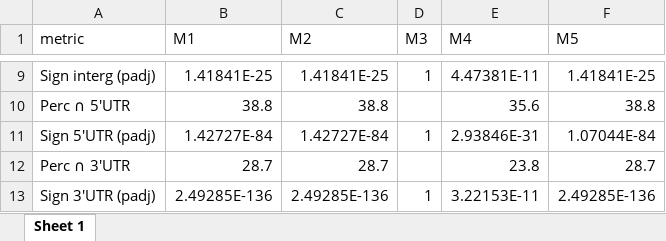
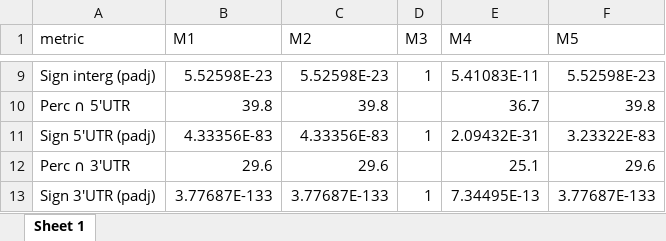
Before and after one commit to pierpaolo-cantisani/Thesis-PROJECT, an Excel workbook: Dataset_2/4_Integration_results/Stats_table_region.xlsx, sheet Sheet 1, drawn as a sheet; only a part is shown, gaps mark what is left out; values as stored, in another font and other column widths than the file's, no borders; the diff covers the shown part only; the diff names each change by its address in the sheet, - before the commit and + after, or states it on an @@ line.

```diff
--- a/Dataset_2/4_Integration_results/Stats_table_region.xlsx (sheet Sheet 1)
+++ b/Dataset_2/4_Integration_results/Stats_table_region.xlsx (sheet Sheet 1)
-B9 (M1): 1.41841E-25
+B9 (M1): 5.52598E-23
-C9 (M2): 1.41841E-25
+C9 (M2): 5.52598E-23
-E9 (M4): 4.47381E-11
+E9 (M4): 5.41083E-11
-F9 (M5): 1.41841E-25
+F9 (M5): 5.52598E-23
-B10 (M1): 38.8
+B10 (M1): 39.8
-C10 (M2): 38.8
+C10 (M2): 39.8
-E10 (M4): 35.6
+E10 (M4): 36.7
-F10 (M5): 38.8
+F10 (M5): 39.8
-B11 (M1): 1.42727E-84
+B11 (M1): 4.33356E-83
-C11 (M2): 1.42727E-84
+C11 (M2): 4.33356E-83
-E11 (M4): 2.93846E-31
+E11 (M4): 2.09432E-31
-F11 (M5): 1.07044E-84
+F11 (M5): 3.23322E-83
-B12 (M1): 28.7
+B12 (M1): 29.6
-C12 (M2): 28.7
+C12 (M2): 29.6
-E12 (M4): 23.8
+E12 (M4): 25.1
-F12 (M5): 28.7
+F12 (M5): 29.6
-B13 (M1): 2.49285E-136
+B13 (M1): 3.77687E-133
-C13 (M2): 2.49285E-136
+C13 (M2): 3.77687E-133
-E13 (M4): 3.22153E-11
+E13 (M4): 7.34495E-13
-F13 (M5): 2.49285E-136
+F13 (M5): 3.77687E-133
```
Also changed, not shown: 29 edited cells elsewhere in this sheet, Dataset_0/4_Integration_results/Stats_table_final.xlsx, Dataset_1/4_Integration_results/Stats_table_final.xlsx, 13 other files.
